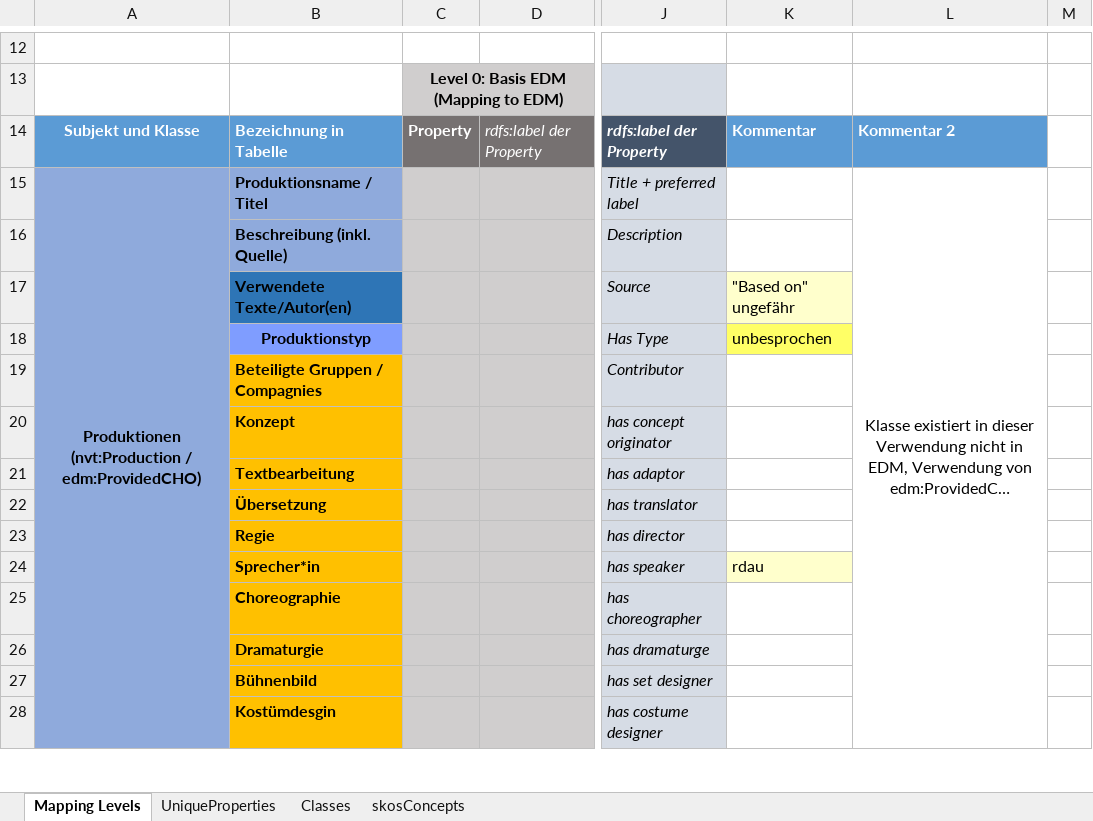
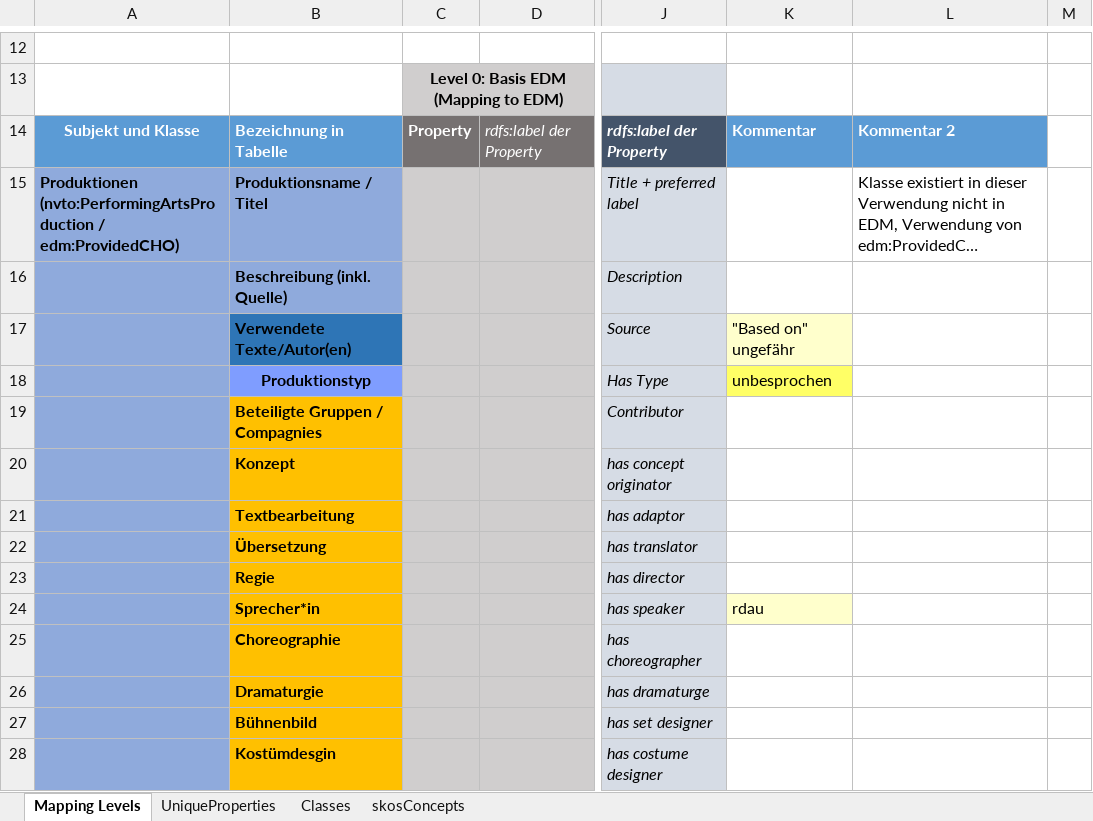
Before and after one commit to mawittbe/NVT_Data-Model, an Excel workbook: Mapping/Mapping_Metadatentabelle.xlsx, sheet Mapping Levels, drawn as a sheet; only a part is shown, gaps mark what is left out; long unchanged cells end in …; values as stored, in another font and other column widths than the file's, no borders; ↵ is a line break in a cell; the diff names each change by its address in the sheet, - before the commit and + after, or states it on an @@ line.

Commit message:
Cleaning
Kopien extra gelagert, Mapping_Meta_Py an Modell angepasst, Modell an Modell angepasst, nvto.ttl steht nun für sich.
Änderungen an nvto.ttl
- nvto_add entfernt (skos:Concept und wgs84_pos:SpatialThing fehlen im Moment)
- properties aus dcterms und foaf namespace mit eigenen ausgetauscht, property types: object bei definitiver Verbindung zw. zwei Ressourcen, Datatype bei definitiver Verbindung zw. Ressource und Literal, Annotation bei unklarer Verbindung
- geänderte Properties:
  - dcterms:title -> nvto:hasTitle
  - dcterms:type -> nvto:hasType
  - dcterms:contributor -> nvto:hasContributor
  - dcterms:description -> nvto:hasDescription
  - dcterms:source -> nvto:hasSource
  - dcterms:isPartOf -> nvto:isPartOf
  - dcterms:language -> nvto:hasLanguage
  - dcterms:created -> nvto:wasCreatedAtTime
  - dcterms:medium -> nvto:hasMedium
  - dcterms:extent -> nvto:hasExtent
  - dcterms:provenance -> nvto:hasProvenance
  - dcterms:rightsHolder -> nvto:hasRightsHolder
  - dcterms:rights -> nvto:hasRights
  - dcterms:format -> nvto:hasFormat
  - dcterms:identifier -> nvto:hasIdentifier
  - dcterms:tableOfContents -> nvto:hasTableOfContents
  - dcterms:publisher -> nvto:hasPublisher
  - dcterms:creator -> nvto:hasCreator
  - dcterms:date -> nvto:hasDate
  - dcterms:mediator -> nvto:hasMediator
  - dcterms:issued -> nvto:wasIssuedAtTime
  - foaf:name -> nvto:hasName
  - foaf:firstName -> nvto:hasFirstName
  - foaf:familyName -> nvto:hasFamilyName
  - foaf:homepage -> nvto:hasHomepage

```diff
--- a/Mapping/Mapping_Metadatentabelle.xlsx (sheet Mapping Levels)
+++ b/Mapping/Mapping_Metadatentabelle.xlsx (sheet Mapping Levels)
-A15: Produktionen (nvt:Production / ↵ edm:ProvidedCHO)
+A15: Produktionen (nvto:PerformingArtsProduction / ↵ edm:ProvidedCHO)
-A15 alignment: center
+A15 alignment: left
-A15:A46 merged
-L15 alignment: center
+L15 alignment: left
-L15:L46 merged
```
Also changed, not shown: 6 other files.
